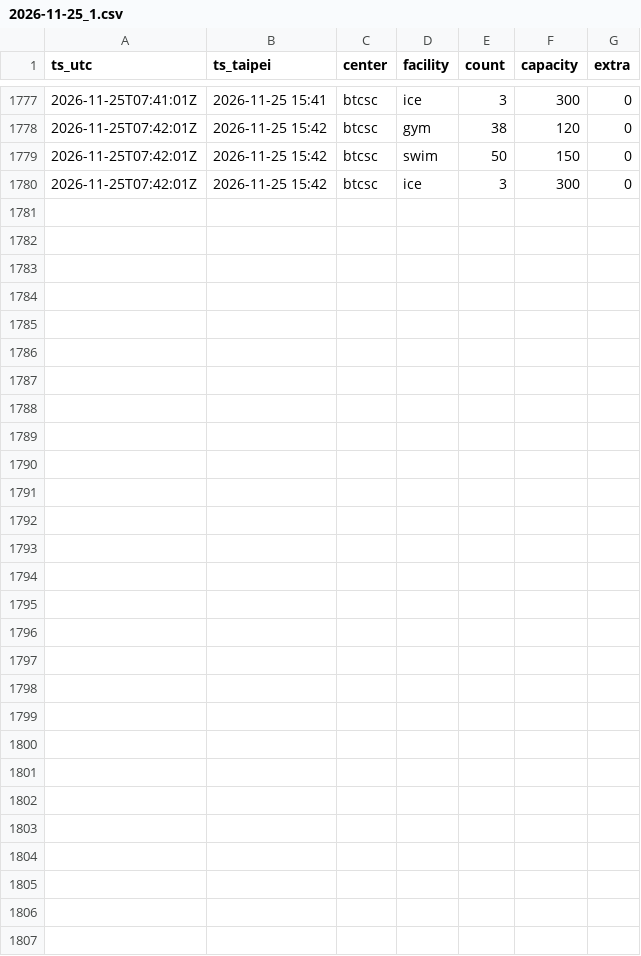
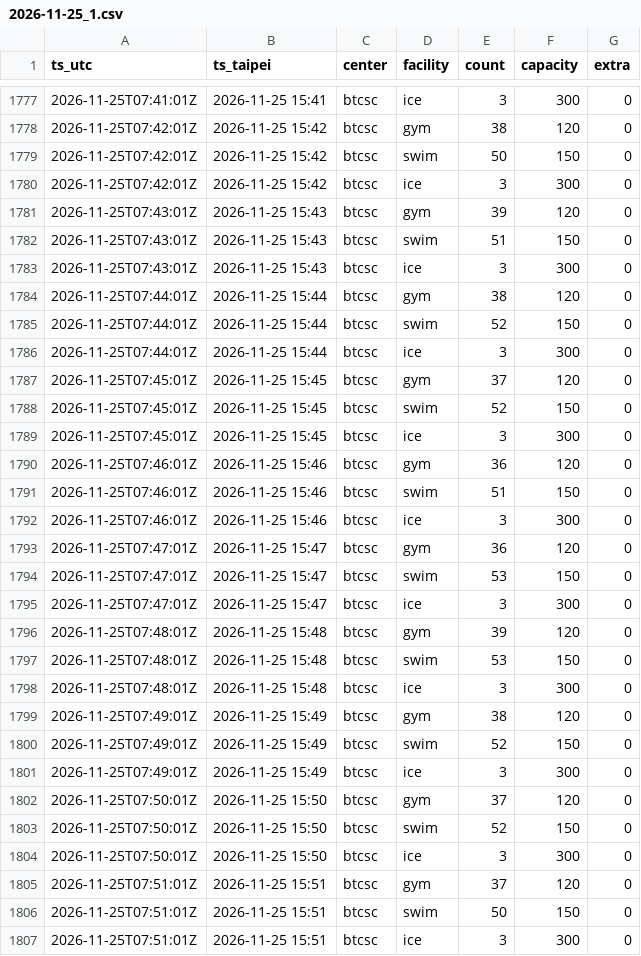
Before and after one commit to operate2959/btcsc-occupancy, a CSV file: data/raw/2026-11-25_1.csv, drawn as a sheet; only a part is shown, gaps mark what is left out.

```diff
--- a/data/raw/2026-11-25_1.csv
+++ b/data/raw/2026-11-25_1.csv
@@ -1780 +1780,28 @@ ts_utc,ts_taipei,center,facility,count,capacity,extra
 2026-11-25T07:42:01Z,2026-11-25 15:42,btcsc,ice,3,300,0
+2026-11-25T07:43:01Z,2026-11-25 15:43,btcsc,gym,39,120,0
+2026-11-25T07:43:01Z,2026-11-25 15:43,btcsc,swim,51,150,0
+2026-11-25T07:43:01Z,2026-11-25 15:43,btcsc,ice,3,300,0
+2026-11-25T07:44:01Z,2026-11-25 15:44,btcsc,gym,38,120,0
+2026-11-25T07:44:01Z,2026-11-25 15:44,btcsc,swim,52,150,0
+2026-11-25T07:44:01Z,2026-11-25 15:44,btcsc,ice,3,300,0
+2026-11-25T07:45:01Z,2026-11-25 15:45,btcsc,gym,37,120,0
+2026-11-25T07:45:01Z,2026-11-25 15:45,btcsc,swim,52,150,0
+2026-11-25T07:45:01Z,2026-11-25 15:45,btcsc,ice,3,300,0
+2026-11-25T07:46:01Z,2026-11-25 15:46,btcsc,gym,36,120,0
+2026-11-25T07:46:01Z,2026-11-25 15:46,btcsc,swim,51,150,0
+2026-11-25T07:46:01Z,2026-11-25 15:46,btcsc,ice,3,300,0
+2026-11-25T07:47:01Z,2026-11-25 15:47,btcsc,gym,36,120,0
+2026-11-25T07:47:01Z,2026-11-25 15:47,btcsc,swim,53,150,0
+2026-11-25T07:47:01Z,2026-11-25 15:47,btcsc,ice,3,300,0
+2026-11-25T07:48:01Z,2026-11-25 15:48,btcsc,gym,39,120,0
+2026-11-25T07:48:01Z,2026-11-25 15:48,btcsc,swim,53,150,0
+2026-11-25T07:48:01Z,2026-11-25 15:48,btcsc,ice,3,300,0
+2026-11-25T07:49:01Z,2026-11-25 15:49,btcsc,gym,38,120,0
+2026-11-25T07:49:01Z,2026-11-25 15:49,btcsc,swim,52,150,0
+2026-11-25T07:49:01Z,2026-11-25 15:49,btcsc,ice,3,300,0
+2026-11-25T07:50:01Z,2026-11-25 15:50,btcsc,gym,37,120,0
+2026-11-25T07:50:01Z,2026-11-25 15:50,btcsc,swim,52,150,0
+2026-11-25T07:50:01Z,2026-11-25 15:50,btcsc,ice,3,300,0
+2026-11-25T07:51:01Z,2026-11-25 15:51,btcsc,gym,37,120,0
+2026-11-25T07:51:01Z,2026-11-25 15:51,btcsc,swim,50,150,0
+2026-11-25T07:51:01Z,2026-11-25 15:51,btcsc,ice,3,300,0
```
Also changed, not shown: 1 other file.
